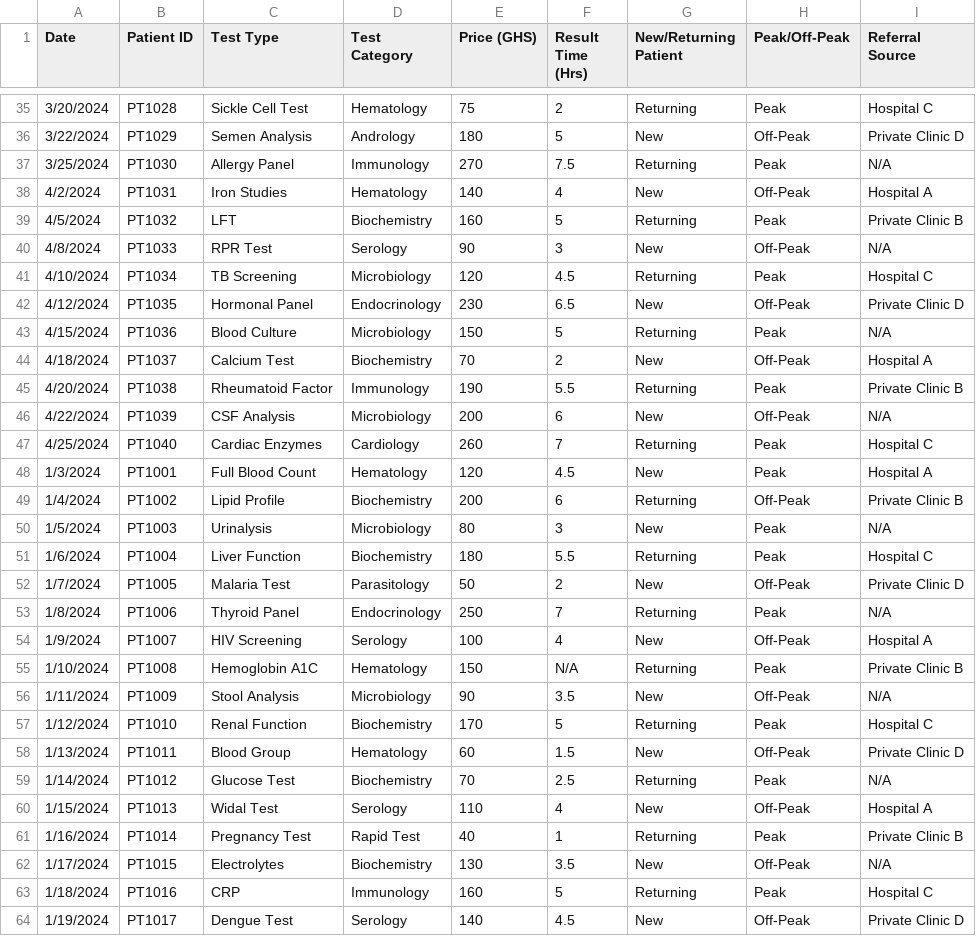
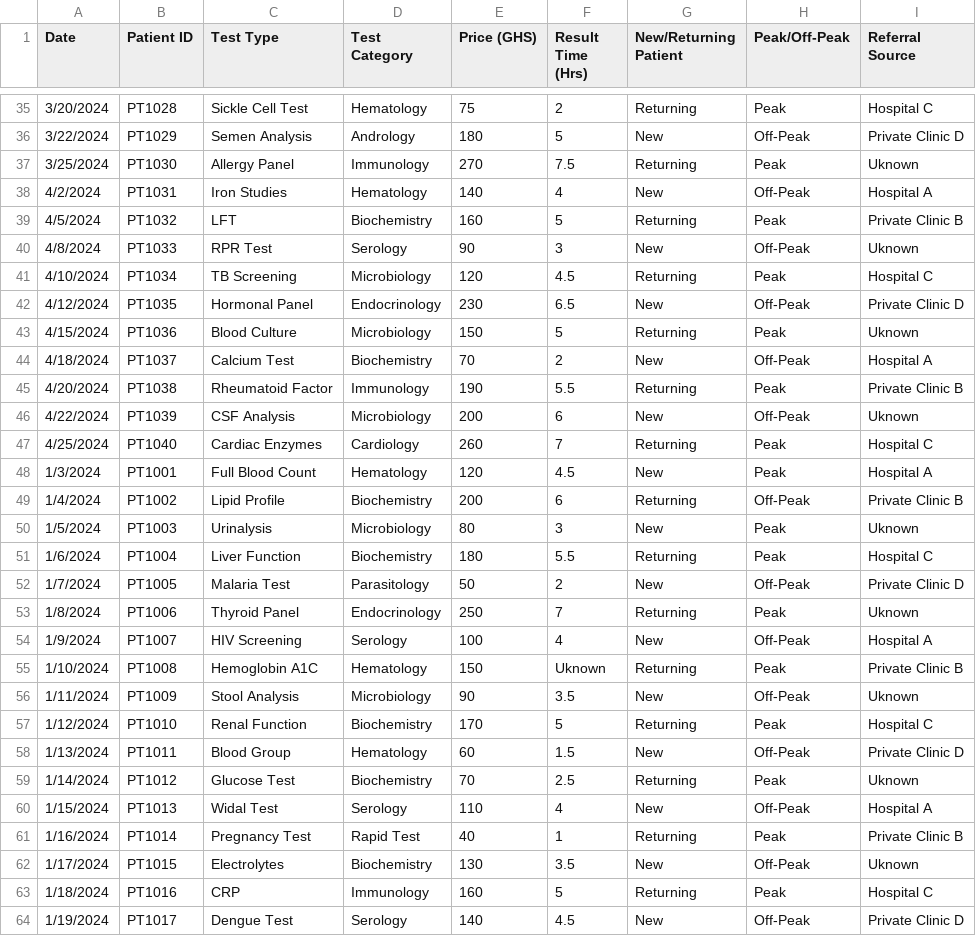
Before and after one commit to aquashie14/Med_Lab_Analysis, a CSV file: Data/Data.csv, drawn as a sheet; only a part is shown, gaps mark what is left out; the diff covers the shown part only.

```diff
--- a/Data/Data.csv
+++ b/Data/Data.csv
@@ -36,12 +36,12 @@ Date,Patient ID,Test Type,Test Category,Price (GHS),Result Time (Hrs),New/Return
 3/22/2024,PT1029,Semen Analysis,Andrology,180,5,New,Off-Peak,Private Clinic D
-3/25/2024,PT1030,Allergy Panel,Immunology,270,7.5,Returning,Peak,N/A
+3/25/2024,PT1030,Allergy Panel,Immunology,270,7.5,Returning,Peak,Uknown
 4/2/2024,PT1031,Iron Studies,Hematology,140,4,New,Off-Peak,Hospital A
 4/5/2024,PT1032,LFT,Biochemistry,160,5,Returning,Peak,Private Clinic B
-4/8/2024,PT1033,RPR Test,Serology,90,3,New,Off-Peak,N/A
+4/8/2024,PT1033,RPR Test,Serology,90,3,New,Off-Peak,Uknown
 4/10/2024,PT1034,TB Screening,Microbiology,120,4.5,Returning,Peak,Hospital C
 4/12/2024,PT1035,Hormonal Panel,Endocrinology,230,6.5,New,Off-Peak,Private Clinic D
-4/15/2024,PT1036,Blood Culture,Microbiology,150,5,Returning,Peak,N/A
+4/15/2024,PT1036,Blood Culture,Microbiology,150,5,Returning,Peak,Uknown
 4/18/2024,PT1037,Calcium Test,Biochemistry,70,2,New,Off-Peak,Hospital A
 4/20/2024,PT1038,Rheumatoid Factor,Immunology,190,5.5,Returning,Peak,Private Clinic B
-4/22/2024,PT1039,CSF Analysis,Microbiology,200,6,New,Off-Peak,N/A
+4/22/2024,PT1039,CSF Analysis,Microbiology,200,6,New,Off-Peak,Uknown
 4/25/2024,PT1040,Cardiac Enzymes,Cardiology,260,7,Returning,Peak,Hospital C
@@ -49,15 +49,15 @@ Date,Patient ID,Test Type,Test Category,Price (GHS),Result Time (Hrs),New/Return
 1/4/2024,PT1002,Lipid Profile,Biochemistry,200,6,Returning,Off-Peak,Private Clinic B
-1/5/2024,PT1003,Urinalysis,Microbiology,80,3,New,Peak,N/A
+1/5/2024,PT1003,Urinalysis,Microbiology,80,3,New,Peak,Uknown
 1/6/2024,PT1004,Liver Function,Biochemistry,180,5.5,Returning,Peak,Hospital C
 1/7/2024,PT1005,Malaria Test,Parasitology,50,2,New,Off-Peak,Private Clinic D
-1/8/2024,PT1006,Thyroid Panel,Endocrinology,250,7,Returning,Peak,N/A
+1/8/2024,PT1006,Thyroid Panel,Endocrinology,250,7,Returning,Peak,Uknown
 1/9/2024,PT1007,HIV Screening,Serology,100,4,New,Off-Peak,Hospital A
-1/10/2024,PT1008,Hemoglobin A1C,Hematology,150,N/A,Returning,Peak,Private Clinic B
-1/11/2024,PT1009,Stool Analysis,Microbiology,90,3.5,New,Off-Peak,N/A
+1/10/2024,PT1008,Hemoglobin A1C,Hematology,150,Uknown,Returning,Peak,Private Clinic B
+1/11/2024,PT1009,Stool Analysis,Microbiology,90,3.5,New,Off-Peak,Uknown
 1/12/2024,PT1010,Renal Function,Biochemistry,170,5,Returning,Peak,Hospital C
 1/13/2024,PT1011,Blood Group,Hematology,60,1.5,New,Off-Peak,Private Clinic D
-1/14/2024,PT1012,Glucose Test,Biochemistry,70,2.5,Returning,Peak,N/A
+1/14/2024,PT1012,Glucose Test,Biochemistry,70,2.5,Returning,Peak,Uknown
 1/15/2024,PT1013,Widal Test,Serology,110,4,New,Off-Peak,Hospital A
 1/16/2024,PT1014,Pregnancy Test,Rapid Test,40,1,Returning,Peak,Private Clinic B
-1/17/2024,PT1015,Electrolytes,Biochemistry,130,3.5,New,Off-Peak,N/A
+1/17/2024,PT1015,Electrolytes,Biochemistry,130,3.5,New,Off-Peak,Uknown
 1/18/2024,PT1016,CRP,Immunology,160,5,Returning,Peak,Hospital C
```
Also changed, not shown: 47 edited cells elsewhere in this file, 1 other file.
